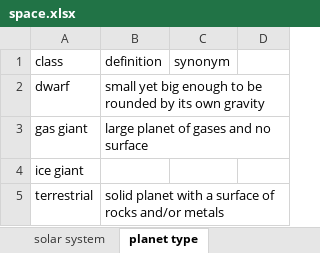
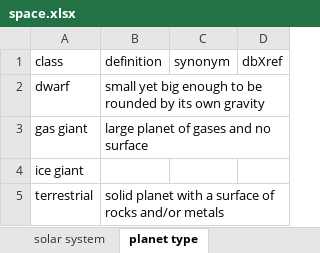
Before and after one commit to sap218/CelestialObject, an Excel workbook: excel/space.xlsx, sheet planet type, drawn as a sheet; values as stored, in another font and other column widths than the file's, no borders; charts and pictures not drawn; the diff names each change by its address in the sheet, - before the commit and + after, or states it on an @@ line.

```diff
--- a/excel/space.xlsx (sheet planet type)
+++ b/excel/space.xlsx (sheet planet type)
-D1: (empty)
+D1: dbXref
```
Also changed, not shown: sheet space phenomena, sheet small body object, sheet satellite, sheet solar system, sheet large body object, sheet planetary feature, 1 more sheet.
